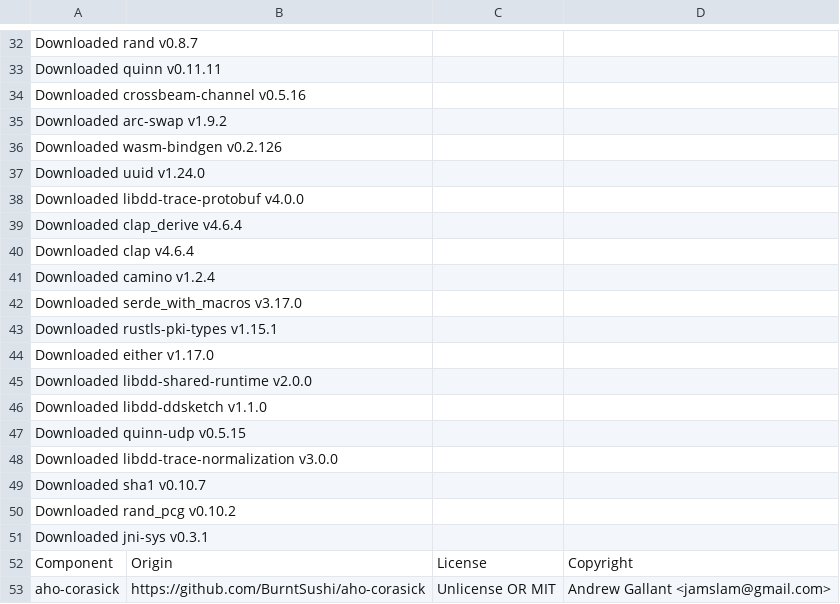
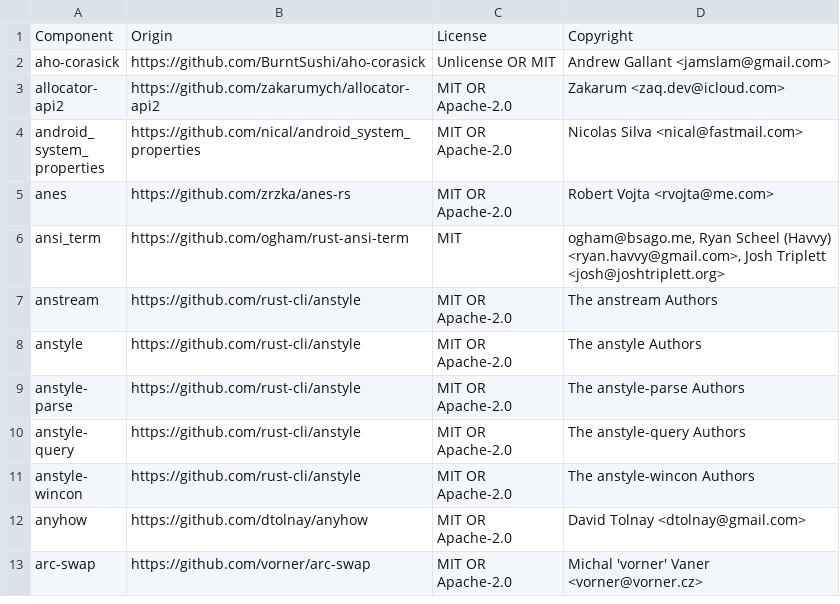
Before and after one commit to DataDog/dd-trace-rs, a CSV file: LICENSE-3rdparty.csv, drawn as a sheet; only a part is shown, gaps mark what is left out; the shorter side is filled out with more unchanged rows; the diff covers the shown part only.

```diff
--- a/LICENSE-3rdparty.csv
+++ b/LICENSE-3rdparty.csv
@@ -32,21 +1 @@
-  Downloaded rand v0.8.7
-  Downloaded quinn v0.11.11
-  Downloaded crossbeam-channel v0.5.16
-  Downloaded arc-swap v1.9.2
-  Downloaded wasm-bindgen v0.2.126
-  Downloaded uuid v1.24.0
-  Downloaded libdd-trace-protobuf v4.0.0
-  Downloaded clap_derive v4.6.4
-  Downloaded clap v4.6.4
-  Downloaded camino v1.2.4
-  Downloaded serde_with_macros v3.17.0
-  Downloaded rustls-pki-types v1.15.1
-  Downloaded either v1.17.0
-  Downloaded libdd-shared-runtime v2.0.0
-  Downloaded libdd-ddsketch v1.1.0
-  Downloaded quinn-udp v0.5.15
-  Downloaded libdd-trace-normalization v3.0.0
-  Downloaded sha1 v0.10.7
-  Downloaded rand_pcg v0.10.2
-  Downloaded jni-sys v0.3.1
 Component,Origin,License,Copyright
```
Also changed, not shown: 31 removed rows elsewhere in this file, 1 other file.
